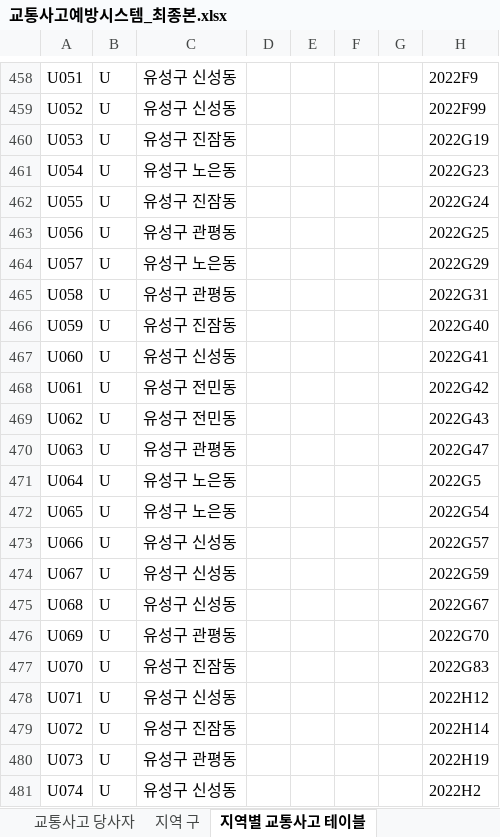
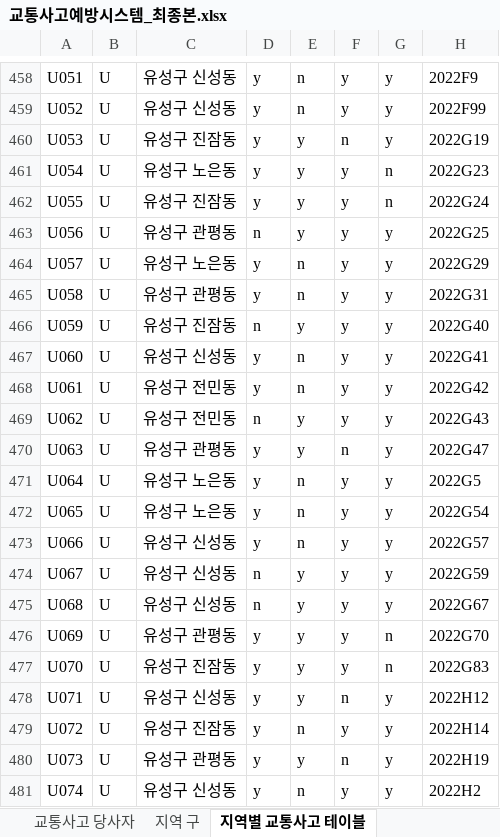
Before and after one commit to Korigin99/DB_Modeling_Project, an Excel workbook: DB_csv/교통사고예방시스템_최종본.xlsx, sheet 지역별 교통사고 테이블, drawn as a sheet; only a part is shown, gaps mark what is left out; values as stored, in another font and other column widths than the file's, no borders; the diff covers the shown part only; the diff names each change by its address in the sheet, - before the commit and + after, or states it on an @@ line.

```diff
--- a/DB_csv/교통사고예방시스템_최종본.xlsx (sheet 지역별 교통사고 테이블)
+++ b/DB_csv/교통사고예방시스템_최종본.xlsx (sheet 지역별 교통사고 테이블)
-D458:D462: (empty)
+D458:D462: y
-E458:E459: (empty)
+E458:E459: n
-F458:F459: (empty)
+F458:F459: y
-G458:G460: (empty)
+G458:G460: y
-E460:E463: (empty)
+E460:E463: y
-F460: (empty)
+F460: n
-F461:F469: (empty)
+F461:F469: y
-G461:G462: (empty)
+G461:G462: n
-D463: (empty)
+D463: n
-G463:G475: (empty)
+G463:G475: y
-D464:D465: (empty)
+D464:D465: y
-E464:E465: (empty)
+E464:E465: n
-D466: (empty)
+D466: n
-E466: (empty)
+E466: y
-D467:D468: (empty)
+D467:D468: y
-E467:E468: (empty)
+E467:E468: n
-D469: (empty)
+D469: n
-E469:E470: (empty)
+E469:E470: y
-D470:D473: (empty)
+D470:D473: y
-F470: (empty)
+F470: n
-E471:E473: (empty)
+E471:E473: n
-F471:F477: (empty)
+F471:F477: y
-D474:D475: (empty)
+D474:D475: n
-E474:E478: (empty)
+E474:E478: y
-D476:D481: (empty)
+D476:D481: y
-G476:G477: (empty)
+G476:G477: n
-F478: (empty)
+F478: n
-G478:G481: (empty)
+G478:G481: y
-E479: (empty)
+E479: n
-F479: (empty)
+F479: y
-E480: (empty)
+E480: y
-F480: (empty)
+F480: n
-E481: (empty)
+E481: n
-F481: (empty)
+F481: y
```
Also changed, not shown: 1576 edited cells elsewhere in this sheet.
